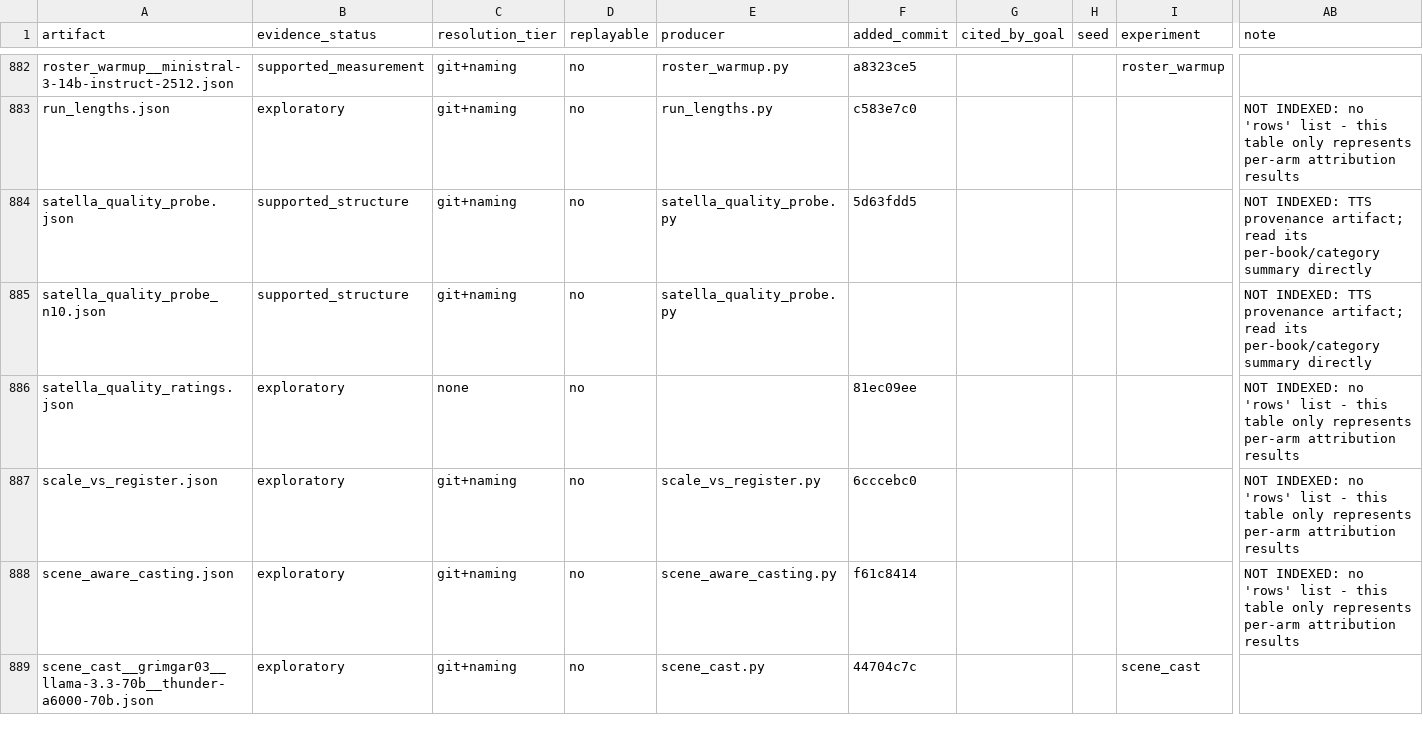
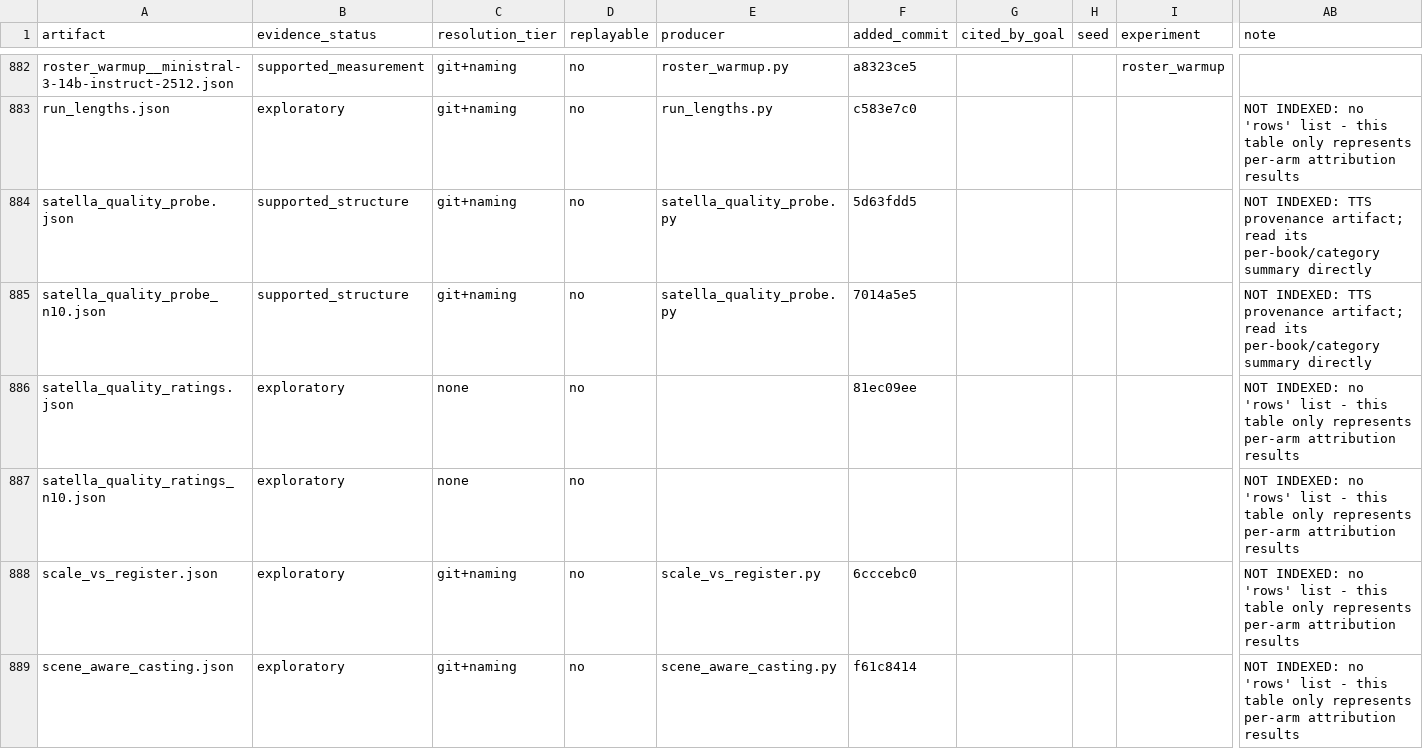
Before and after one commit to on22s/alexandria-audiobook2, a CSV file: results_index.csv, drawn as a sheet; only a part is shown, gaps mark what is left out; the shorter side is filled out with more unchanged rows; rows hold the shown columns only; the diff names each change by its address in the sheet, - before the commit and + after, or states it on an @@ line.

Commit message:
Record independent Satella metric ratings

```diff
--- a/results_index.csv
+++ b/results_index.csv
-F885 (added_commit): (empty)
+F885 (added_commit): 7014a5e5
+row 887: satella_quality_ratings_n10.json | exploratory | none | no |  |  |  |  |  | NOT INDEXED: no 'rows' list - this table only represents per-arm attribution results
```
Also changed, not shown: 5 other files.
